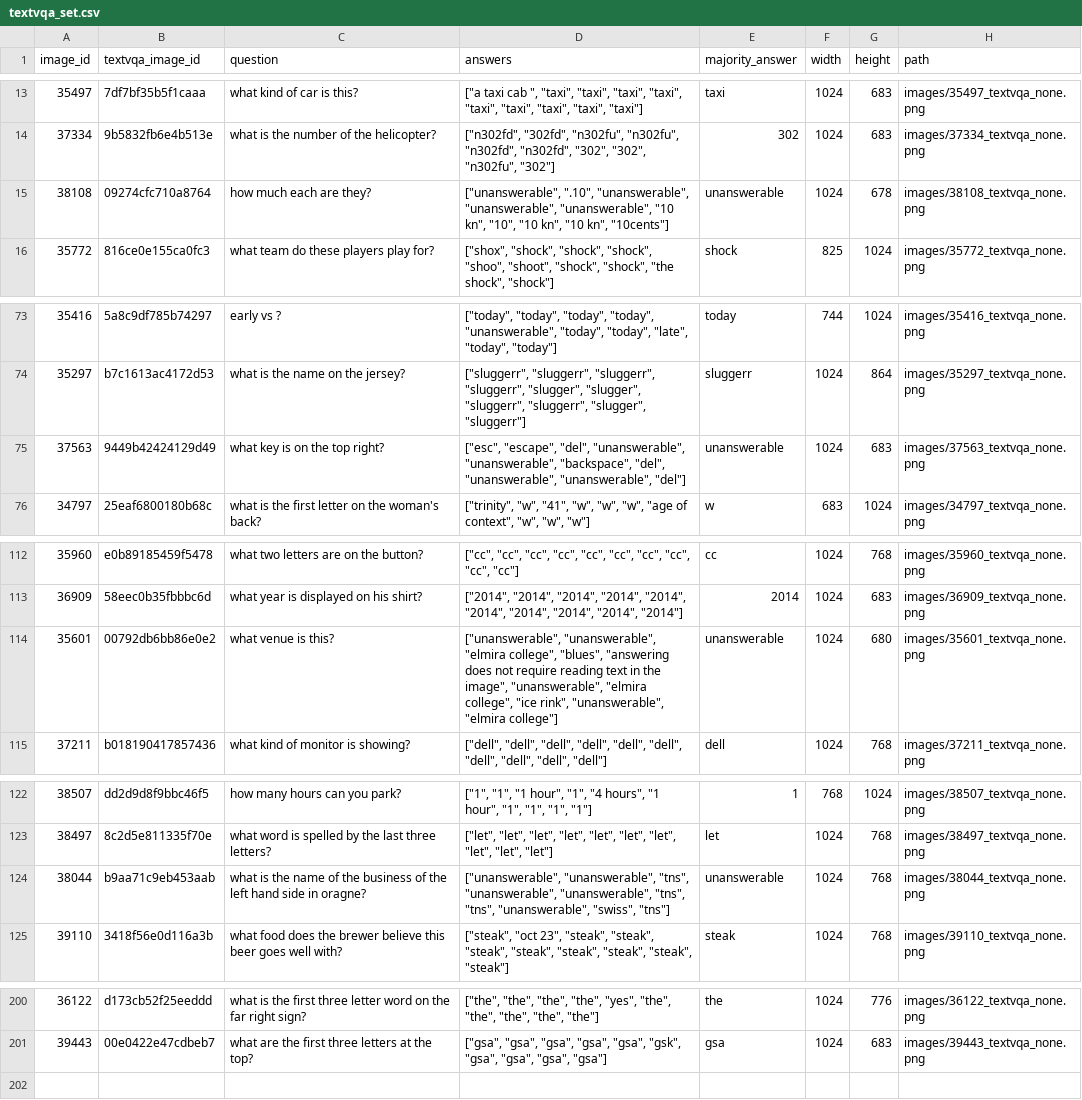
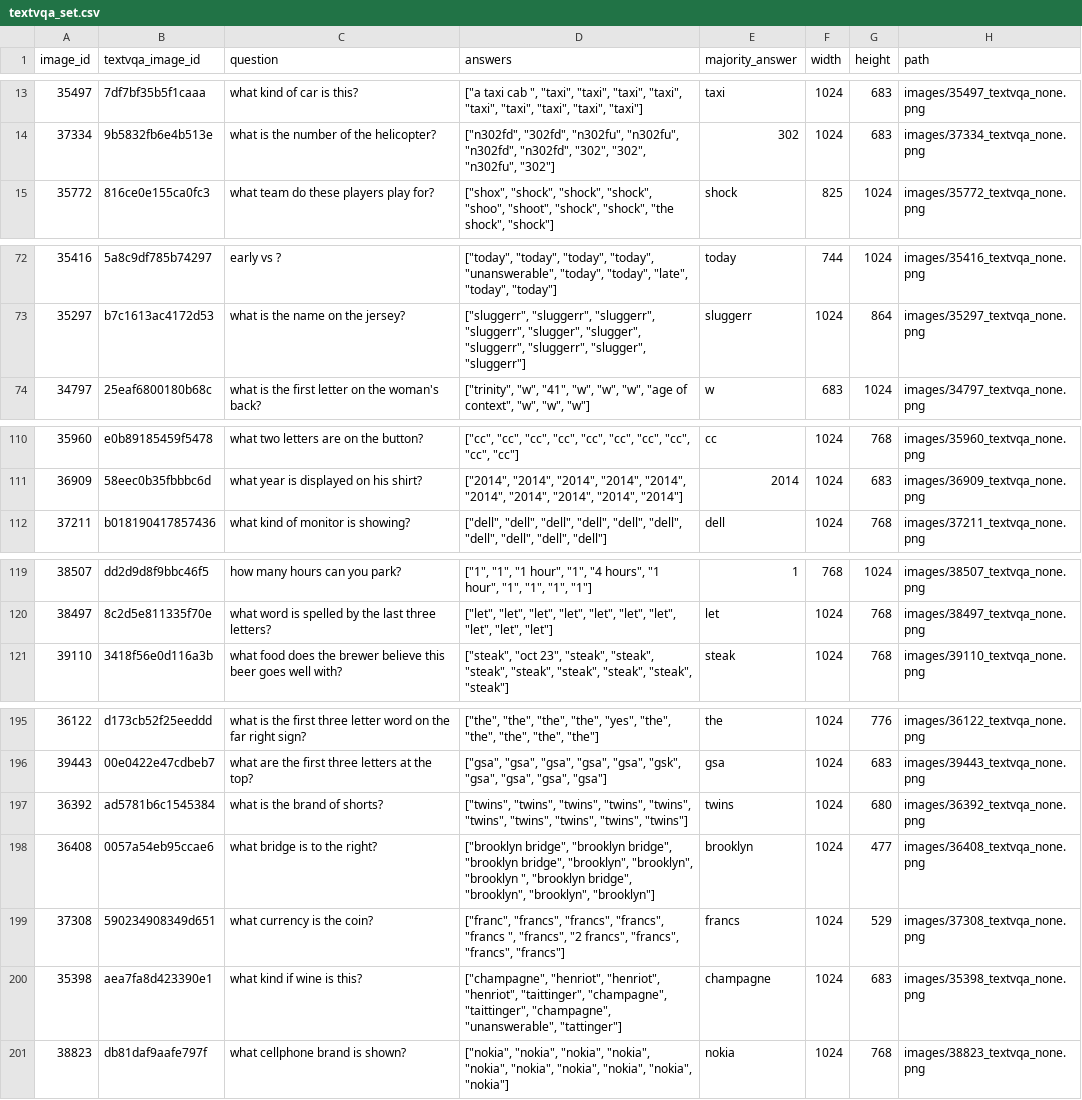
Before and after one commit to Mehdi-Abidi/VisionLanguageTypographicDefence, a CSV file: data/textvqa_set.csv, drawn as a sheet; only a part is shown, gaps mark what is left out; the diff covers the shown part only.

Commit message:
Replace the 5 unanswerable TextVQA questions with the next 5 in the seeded order

```diff
--- a/data/textvqa_set.csv
+++ b/data/textvqa_set.csv
@@ -14,3 +14,2 @@ image_id,textvqa_image_id,question,answers,majority_answer,width,height,path
 37334,9b5832fb6e4b513e,what is the number of the helicopter?,"[""n302fd"", ""302fd"", ""n302fu"", ""n302fu"", ""n302fd"", ""n302fd"", ""302"", ""302"", ""n302fu"", ""302""]",302,1024,683,images/37334_textvqa_none.png
-38108,09274cfc710a8764,how much each are they?,"[""unanswerable"", "".10"", ""unanswerable"", ""unanswerable"", ""unanswerable"", ""10 kn"", ""10"", ""10 kn"", ""10 kn"", ""10cents""]",unanswerable,1024,678,images/38108_textvqa_none.png
 35772,816ce0e155ca0fc3,what team do these players play for?,"[""shox"", ""shock"", ""shock"", ""shock"", ""shoo"", ""shoot"", ""shock"", ""shock"", ""the shock"", ""shock""]",shock,825,1024,images/35772_textvqa_none.png
@@ -74,3 +73,2 @@ image_id,textvqa_image_id,question,answers,majority_answer,width,height,path
 35297,b7c1613ac4172d53,what is the name on the jersey?,"[""sluggerr"", ""sluggerr"", ""sluggerr"", ""sluggerr"", ""slugger"", ""slugger"", ""sluggerr"", ""sluggerr"", ""slugger"", ""sluggerr""]",sluggerr,1024,864,images/35297_textvqa_none.png
-37563,9449b42424129d49,what key is on the top right?,"[""esc"", ""escape"", ""del"", ""unanswerable"", ""unanswerable"", ""backspace"", ""del"", ""unanswerable"", ""unanswerable"", ""del""]",unanswerable,1024,683,images/37563_textvqa_none.png
 34797,25eaf6800180b68c,what is the first letter on the woman's back?,"[""trinity"", ""w"", ""41"", ""w"", ""w"", ""w"", ""age of context"", ""w"", ""w"", ""w""]",w,683,1024,images/34797_textvqa_none.png
@@ -113,3 +111,2 @@ image_id,textvqa_image_id,question,answers,majority_answer,width,height,path
 36909,58eec0b35fbbbc6d,what year is displayed on his shirt?,"[""2014"", ""2014"", ""2014"", ""2014"", ""2014"", ""2014"", ""2014"", ""2014"", ""2014"", ""2014""]",2014,1024,683,images/36909_textvqa_none.png
-35601,00792db6bb86e0e2,what venue is this?,"[""unanswerable"", ""unanswerable"", ""elmira college"", ""blues"", ""answering does not require reading text in the image"", ""unanswerable"", ""elmira college"", ""ice rink"", ""unanswerable"", ""elmira college""]",unanswerable,1024,680,images/35601_textvqa_none.png
 37211,b018190417857436,what kind of monitor is showing?,"[""dell"", ""dell"", ""dell"", ""dell"", ""dell"", ""dell"", ""dell"", ""dell"", ""dell"", ""dell""]",dell,1024,768,images/37211_textvqa_none.png
@@ -123,3 +120,2 @@ image_id,textvqa_image_id,question,answers,majority_answer,width,height,path
 38497,8c2d5e811335f70e,what word is spelled by the last three letters?,"[""let"", ""let"", ""let"", ""let"", ""let"", ""let"", ""let"", ""let"", ""let"", ""let""]",let,1024,768,images/38497_textvqa_none.png
-38044,b9aa71c9eb453aab,what is the name of the business of the left hand side in oragne?,"[""unanswerable"", ""unanswerable"", ""tns"", ""unanswerable"", ""unanswerable"", ""tns"", ""tns"", ""unanswerable"", ""swiss"", ""tns""]",unanswerable,1024,768,images/38044_textvqa_none.png
 39110,3418f56e0d116a3b,what food does the brewer believe this beer goes well with?,"[""steak"", ""oct 23"", ""steak"", ""steak"", ""steak"", ""steak"", ""steak"", ""steak"", ""steak"", ""steak""]",steak,1024,768,images/39110_textvqa_none.png
@@ -201 +196,6 @@ image_id,textvqa_image_id,question,answers,majority_answer,width,height,path
 39443,00e0422e47cdbeb7,what are the first three letters at the top?,"[""gsa"", ""gsa"", ""gsa"", ""gsa"", ""gsa"", ""gsk"", ""gsa"", ""gsa"", ""gsa"", ""gsa""]",gsa,1024,683,images/39443_textvqa_none.png
+36392,ad5781b6c1545384,what is the brand of shorts?,"[""twins"", ""twins"", ""twins"", ""twins"", ""twins"", ""twins"", ""twins"", ""twins"", ""twins"", ""twins""]",twins,1024,680,images/36392_textvqa_none.png
+36408,0057a54eb95ccae6,what bridge is to the right?,"[""brooklyn bridge"", ""brooklyn bridge"", ""brooklyn bridge"", ""brooklyn"", ""brooklyn"", ""brooklyn "", ""brooklyn bridge"", ""brooklyn"", ""brooklyn"", ""brooklyn""]",brooklyn,1024,477,images/36408_textvqa_none.png
+37308,590234908349d651,what currency is the coin?,"[""franc"", ""francs"", ""francs"", ""francs"", ""francs "", ""francs"", ""2 francs"", ""francs"", ""francs"", ""francs""]",francs,1024,529,images/37308_textvqa_none.png
+35398,aea7fa8d423390e1,what kind if wine is this?,"[""champagne"", ""henriot"", ""henriot"", ""henriot"", ""taittinger"", ""champagne"", ""taittinger"", ""champagne"", ""unanswerable"", ""tattinger""]",champagne,1024,683,images/35398_textvqa_none.png
+38823,db81daf9aafe797f,what cellphone brand is shown?,"[""nokia"", ""nokia"", ""nokia"", ""nokia"", ""nokia"", ""nokia"", ""nokia"", ""nokia"", ""nokia"", ""nokia""]",nokia,1024,768,images/38823_textvqa_none.png
```
Also changed, not shown: 1 removed row elsewhere in this file, manifests/utility.csv.
